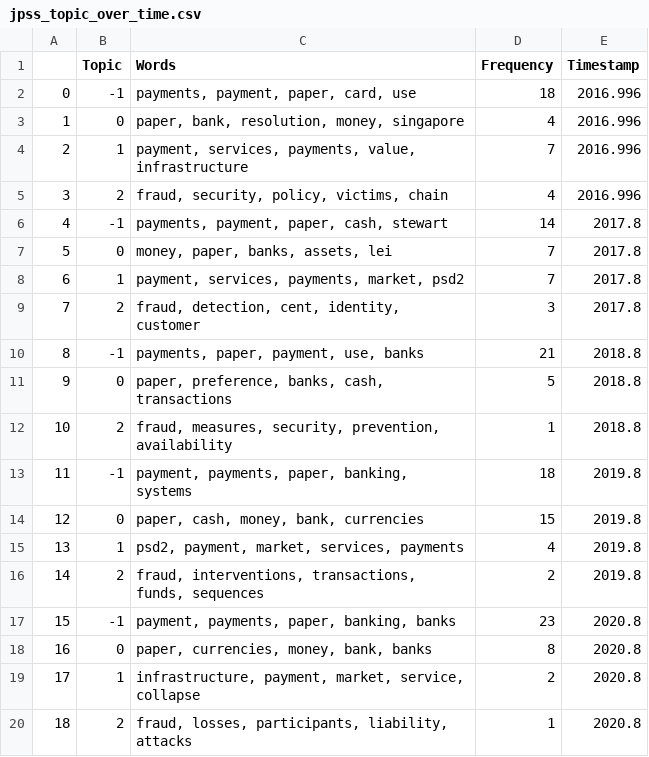
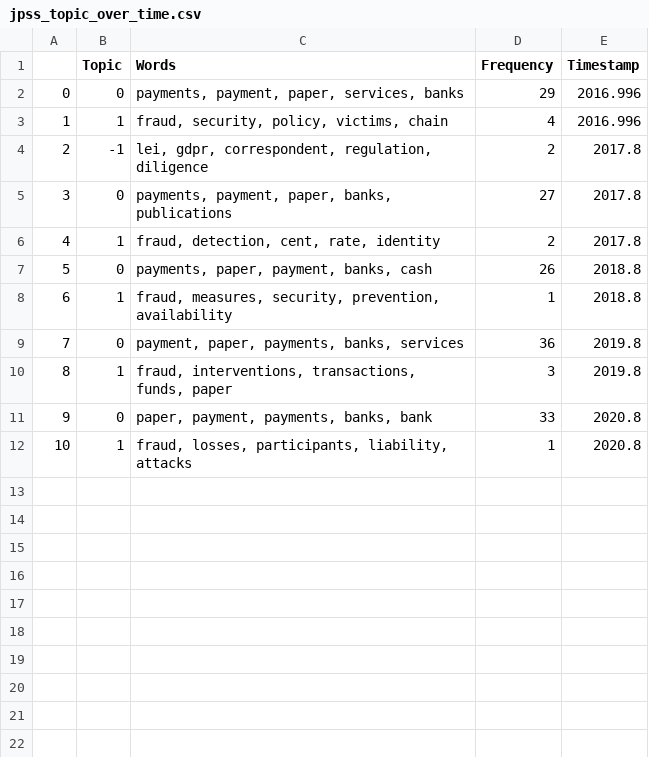
Before and after one commit to sklim84/trend-analysis, a CSV file: topic_modeling/bert/results/jpss_topic_over_time.csv, drawn as a sheet; removed rows and columns are numbered as before the commit, all else as after; the diff names each change by its address in the sheet, - before the commit and + after, or states it on an @@ line.

```diff
--- a/topic_modeling/bert/results/jpss_topic_over_time.csv
+++ b/topic_modeling/bert/results/jpss_topic_over_time.csv
-row 2: 0 | -1 | payments, payment, paper, card, use | 18 | 2016.996
@@ column A renumbered from row 2 down @@
-C2 (Words): paper, bank, resolution, money, singapore
+C2 (Words): payments, payment, paper, services, banks
-D2 (Frequency): 4
+D2 (Frequency): 29
-row 4: 2 | 1 | payment, services, payments, value, infrastructure | 7 | 2016.996
-B3 (Topic): 2
+B3 (Topic): 1
-C4 (Words): payments, payment, paper, cash, stewart
+C4 (Words): lei, gdpr, correspondent, regulation, diligence
-D4 (Frequency): 14
+D4 (Frequency): 2
-C5 (Words): money, paper, banks, assets, lei
+C5 (Words): payments, payment, paper, banks, publications
-D5 (Frequency): 7
+D5 (Frequency): 27
-C6 (Words): payment, services, payments, market, psd2
+C6 (Words): fraud, detection, cent, rate, identity
-D6 (Frequency): 7
+D6 (Frequency): 2
-row 9: 7 | 2 | fraud, detection, cent, identity, customer | 3 | 2017.8
-row 10: 8 | -1 | payments, paper, payment, use, banks | 21 | 2018.8
-C7 (Words): paper, preference, banks, cash, transactions
+C7 (Words): payments, paper, payment, banks, cash
-D7 (Frequency): 5
+D7 (Frequency): 26
-B8 (Topic): 2
+B8 (Topic): 1
-row 13: 11 | -1 | payment, payments, paper, banking, systems | 18 | 2019.8
-C9 (Words): paper, cash, money, bank, currencies
+C9 (Words): payment, paper, payments, banks, services
-D9 (Frequency): 15
+D9 (Frequency): 36
-C10 (Words): psd2, payment, market, services, payments
+C10 (Words): fraud, interventions, transactions, funds, paper
-D10 (Frequency): 4
+D10 (Frequency): 3
-row 16: 14 | 2 | fraud, interventions, transactions, funds, sequences | 2 | 2019.8
-row 17: 15 | -1 | payment, payments, paper, banking, banks | 23 | 2020.8
-C11 (Words): paper, currencies, money, bank, banks
+C11 (Words): paper, payment, payments, banks, bank
-D11 (Frequency): 8
+D11 (Frequency): 33
-row 19: 17 | 1 | infrastructure, payment, market, service, collapse | 2 | 2020.8
-B12 (Topic): 2
+B12 (Topic): 1
```
Also changed, not shown: topic_modeling/bert/results/jpss_topic_info.csv, topic_modeling/dmr/results/jpss_dominent_topic_for_each_doc.csv, 23 other files.
